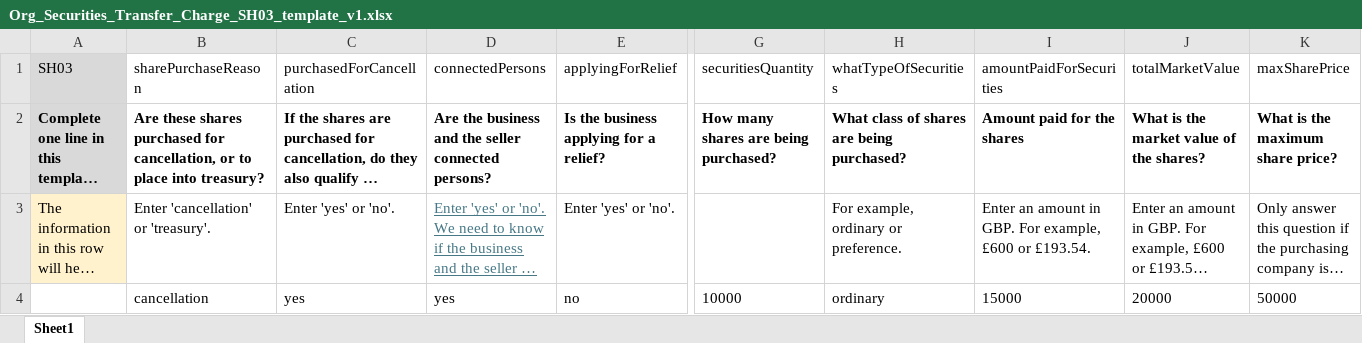
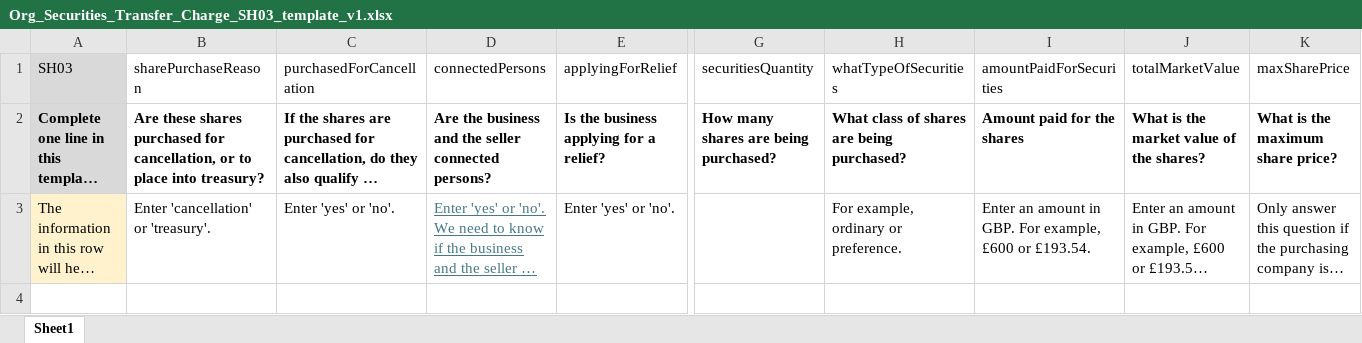
Before and after one commit to hmrc/securities-transfer-charge-frontend, an Excel workbook: public/Org_Securities_Transfer_Charge_SH03_template_v1.xlsx, sheet Sheet1, drawn as a sheet; only a part is shown, gaps mark what is left out; long unchanged cells end in …; values as stored, in another font and other column widths than the file's, no borders; charts and pictures not drawn; rows hold the shown columns only; the diff names each change by its address in the sheet, - before the commit and + after, or states it on an @@ line.

Commit message:
resolve accessibility and replace template

```diff
--- a/public/Org_Securities_Transfer_Charge_SH03_template_v1.xlsx (sheet Sheet1)
+++ b/public/Org_Securities_Transfer_Charge_SH03_template_v1.xlsx (sheet Sheet1)
-row 4:  | cancellation | yes | yes | no | 10000 | ordinary | 15000 | 20000 | 50000
```
Also changed, not shown: charts or pictures, 1 other file.
